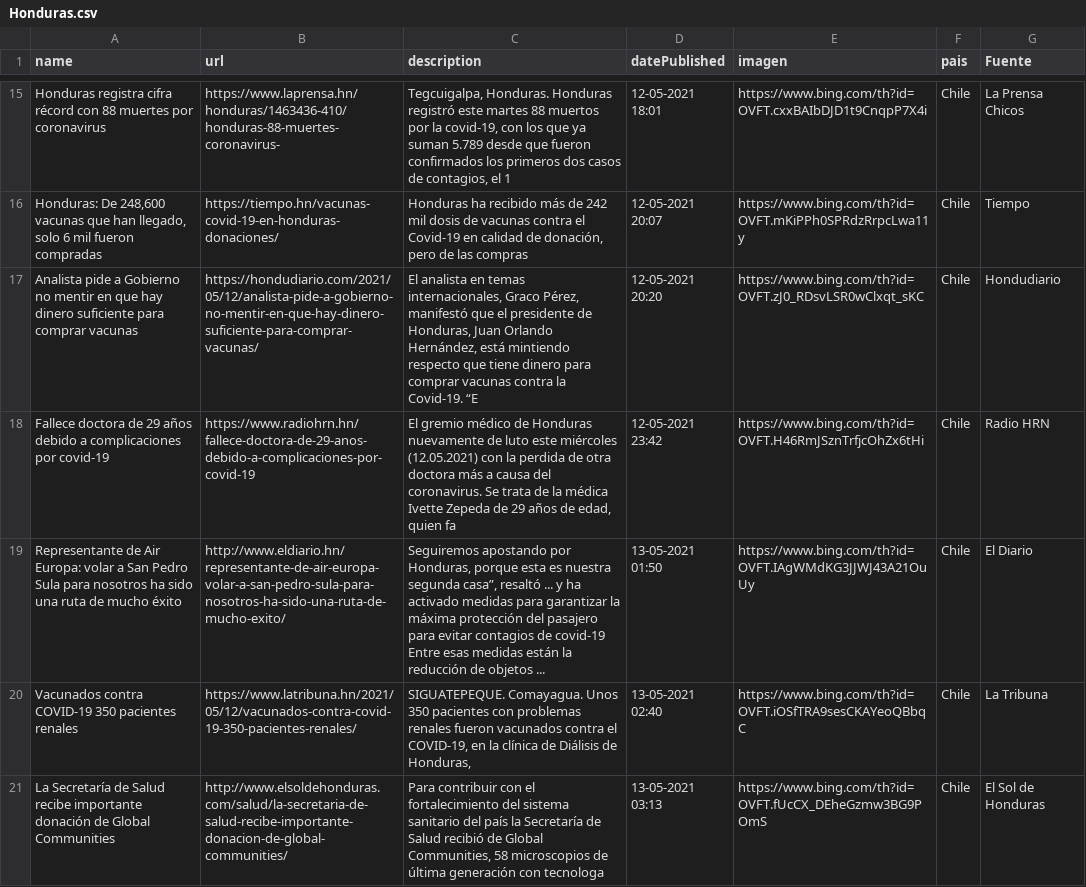
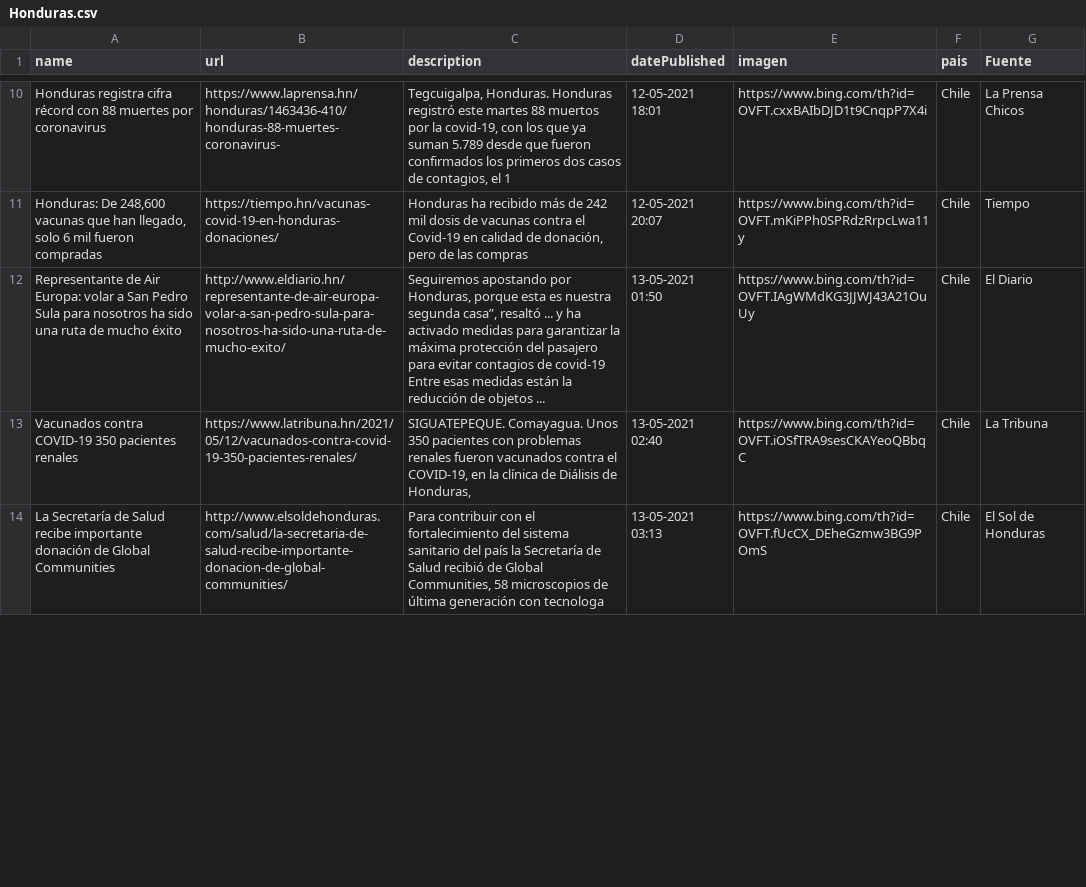
Before and after one commit to hectorflores329/github-actions_HN, a CSV file: Bing/News/Honduras.csv, drawn as a sheet; only a part is shown, gaps mark what is left out; the diff covers the shown part only.

```diff
--- a/Bing/News/Honduras.csv
+++ b/Bing/News/Honduras.csv
@@ -16,4 +11,2 @@ Honduras registra cifra récord con 88 muertes por coronavirus,https://www.lapre
 "Honduras: De 248,600 vacunas que han llegado, solo 6 mil fueron compradas",https://tiempo.hn/vacunas-covid-19-en-honduras-donaciones/,"Honduras ha recibido más de 242 mil dosis de vacunas contra el Covid-19 en calidad de donación, pero de las compras",12-05-2021 20:07,https://www.bing.com/th?id=OVFT.mKiPPh0SPRdzRrpcLwa11y,Chile,Tiempo
-Analista pide a Gobierno no mentir en que hay dinero suficiente para comprar vacunas,https://hondudiario.com/2021/05/12/analista-pide-a-gobierno-no-mentir-en-que-hay-dinero-suficiente-para-comprar-vacunas/,"El analista en temas internacionales, Graco Pérez, manifestó que el presidente de Honduras, Juan Orlando Hernández, está mintiendo respecto que tiene dinero para comprar vacunas contra la Covid-19. “E",12-05-2021 20:20,https://www.bing.com/th?id=OVFT.zJ0_RDsvLSR0wClxqt_sKC,Chile,Hondudiario
-Fallece doctora de 29 años debido a complicaciones por covid-19,https://www.radiohrn.hn/fallece-doctora-de-29-anos-debido-a-complicaciones-por-covid-19,"El gremio médico de Honduras nuevamente de luto este miércoles (12.05.2021) con la perdida de otra doctora más a causa del coronavirus. Se trata de la médica Ivette Zepeda de 29 años de edad, quien fa",12-05-2021 23:42,https://www.bing.com/th?id=OVFT.H46RmJSznTrfjcOhZx6tHi,Chile,Radio HRN
 Representante de Air Europa: volar a San Pedro Sula para nosotros ha sido una ruta de mucho éxito,http://www.eldiario.hn/representante-de-air-europa-volar-a-san-pedro-sula-para-nosotros-ha-sido-una-ruta-de-mucho-exito/,"Seguiremos apostando por Honduras, porque esta es nuestra segunda casa”, resaltó ... y ha activado medidas para garantizar la máxima protección del pasajero para evitar contagios de covid-19 Entre esas medidas están la reducción de objetos ...",13-05-2021 01:50,https://www.bing.com/th?id=OVFT.IAgWMdKG3JJWJ43A21OuUy,Chile,El Diario
```
Also changed, not shown: 5 added rows and 5 removed rows elsewhere in this file, 1 other file.
